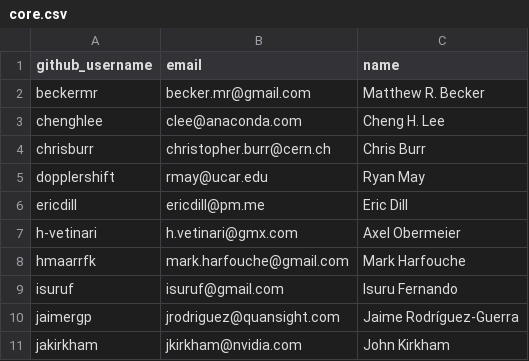
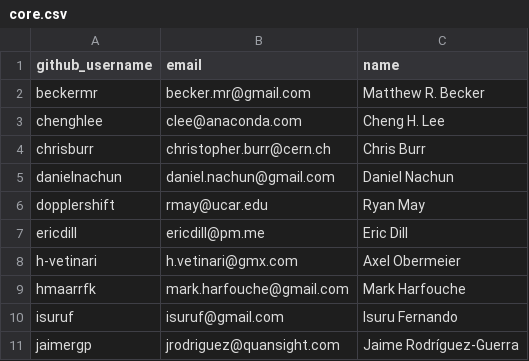
Before and after one commit to conda-forge/governance, a CSV file: teams/core.csv, drawn as a sheet; only a part is shown; the shorter side is filled out with more unchanged rows.

Commit message:
add `danielnachun` to core.csv (#7)

```diff
--- a/teams/core.csv
+++ b/teams/core.csv
@@ -4,2 +4,3 @@ chenghlee,clee@anaconda.com,Cheng H. Lee
 chrisburr,christopher.burr@cern.ch,Chris Burr
+danielnachun,daniel.nachun@gmail.com,Daniel Nachun
 dopplershift,rmay@ucar.edu,Ryan May
```
